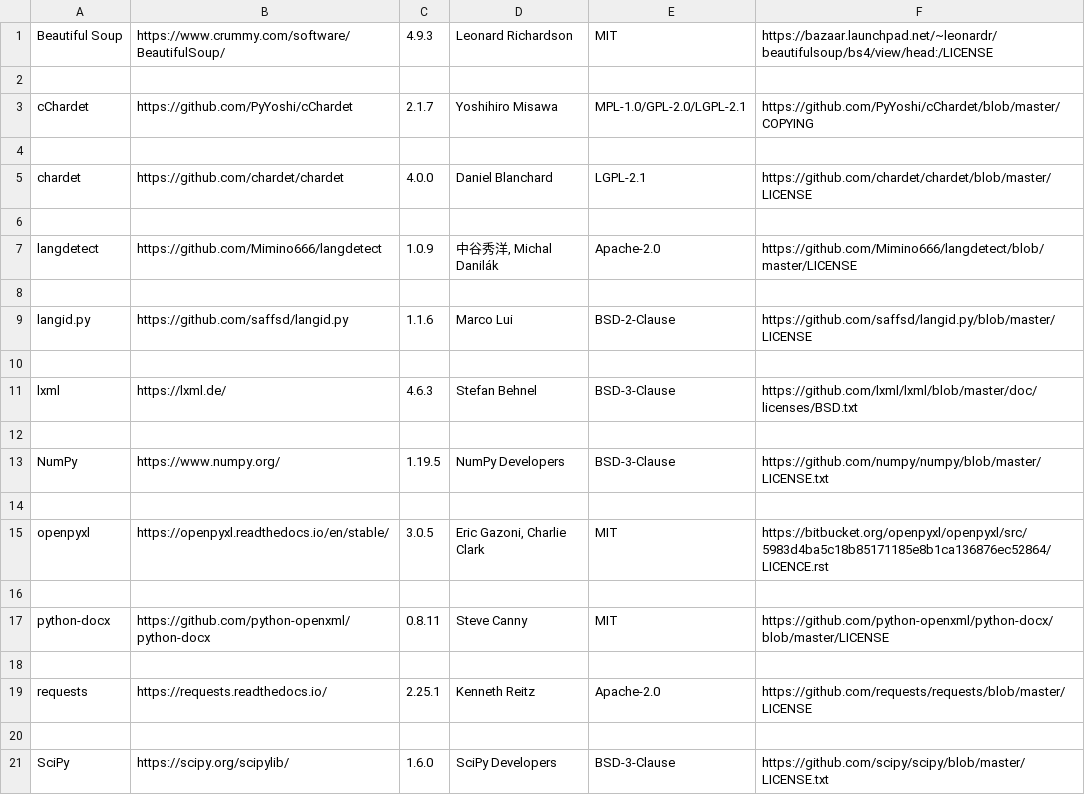
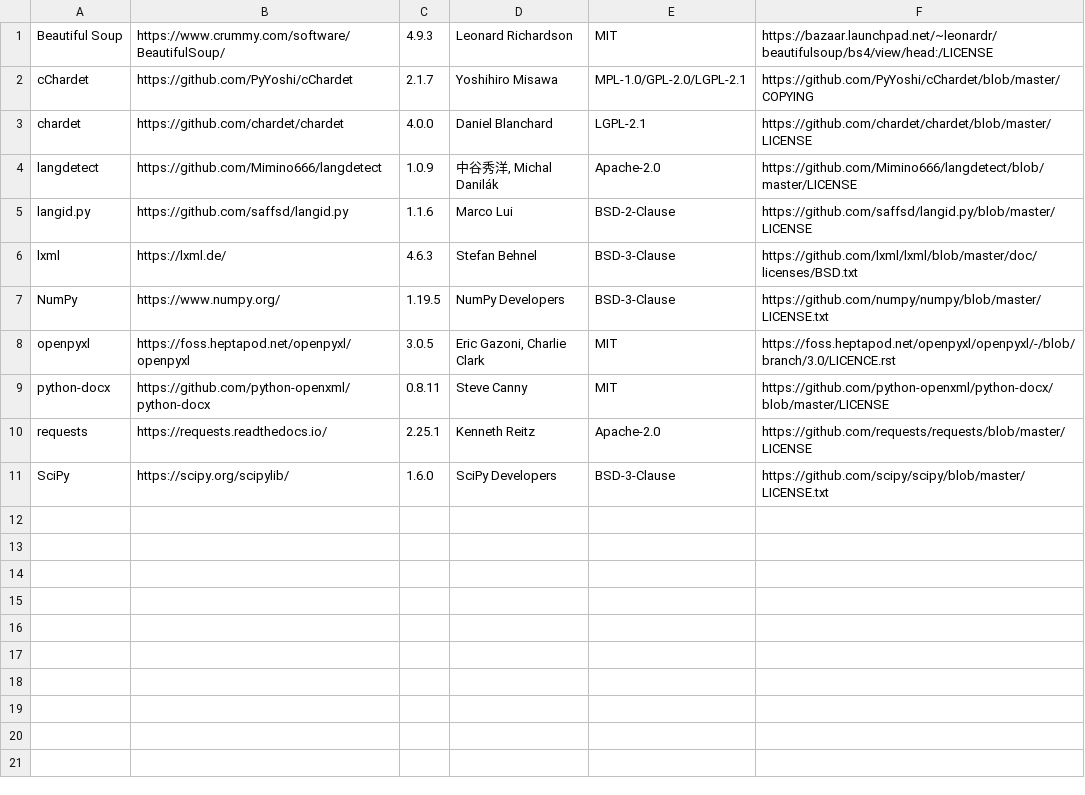
Before and after one commit to DrakeShen/Wordless, a CSV file: src/wl_acks/wl_acks_misc.csv, drawn as a sheet; removed rows and columns are numbered as before the commit, all else as after; the diff names each change by its address in the sheet, - before the commit and + after, or states it on an @@ line.

```diff
--- a/src/wl_acks/wl_acks_misc.csv
+++ b/src/wl_acks/wl_acks_misc.csv
-row 2: (empty)
-row 4: (empty)
-row 6: (empty)
-row 8: (empty)
-row 10: (empty)
-row 12: (empty)
-row 14: (empty)
-B8: https://openpyxl.readthedocs.io/en/stable/
+B8: https://foss.heptapod.net/openpyxl/openpyxl
-F8: https://bitbucket.org/openpyxl/openpyxl/src/5983d4ba5c18b85171185e8b1ca136876ec52864/LICENCE.rst
+F8: https://foss.heptapod.net/openpyxl/openpyxl/-/blob/branch/3.0/LICENCE.rst
-row 16: (empty)
-row 18: (empty)
-row 20: (empty)
```
Also changed, not shown: src/wl_acks/wl_acks_general.csv, src/wl_acks/wl_acks_lang_data.csv, 27 other files.
